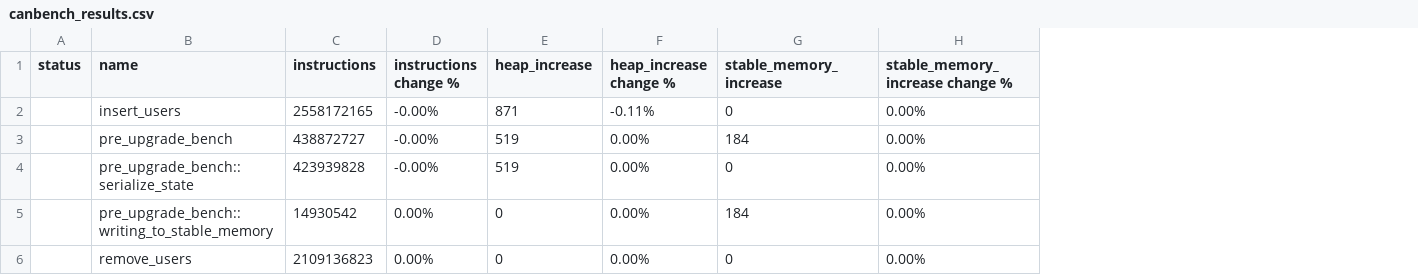
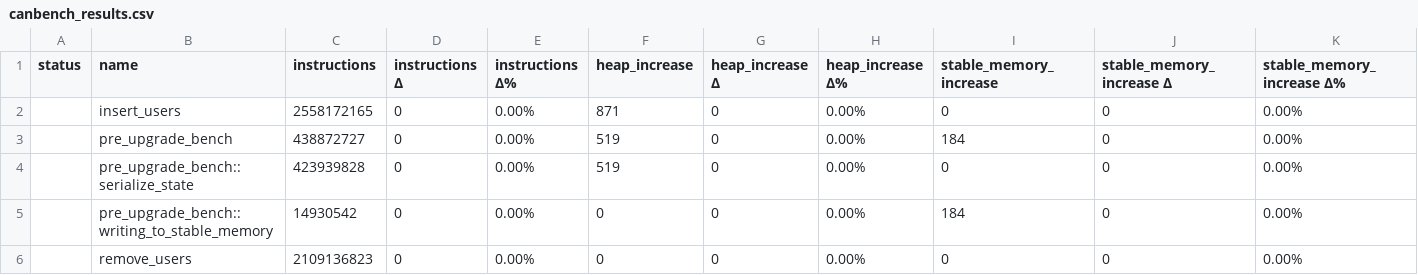
Before and after one commit to dfinity/canbench, a CSV file: examples/btreemap_vs_hashmap/canbench_results.csv, drawn as a sheet; removed rows and columns are numbered as before the commit, all else as after; the diff names each change by its address in the sheet, - before the commit and + after, or states it on an @@ line.

```diff
--- a/examples/btreemap_vs_hashmap/canbench_results.csv
+++ b/examples/btreemap_vs_hashmap/canbench_results.csv
-column D (instructions change %), rows 2-6: -0.00% | -0.00% | -0.00% | 0.00% | 0.00%
+column D (instructions Δ), rows 2-6: all 0
+column E (instructions Δ%), rows 2-6: all 0.00%
+column G (heap_increase Δ), rows 2-6: all 0
+column J (stable_memory_increase Δ), rows 2-6: all 0
-H1: heap_increase change %
+H1: heap_increase Δ%
-K1: stable_memory_increase change %
+K1: stable_memory_increase Δ%
-H2 (heap_increase Δ%): -0.11%
+H2 (heap_increase Δ%): 0.00%
```
Also changed, not shown: examples/fibonacci/canbench_results.csv, 5 other files.
